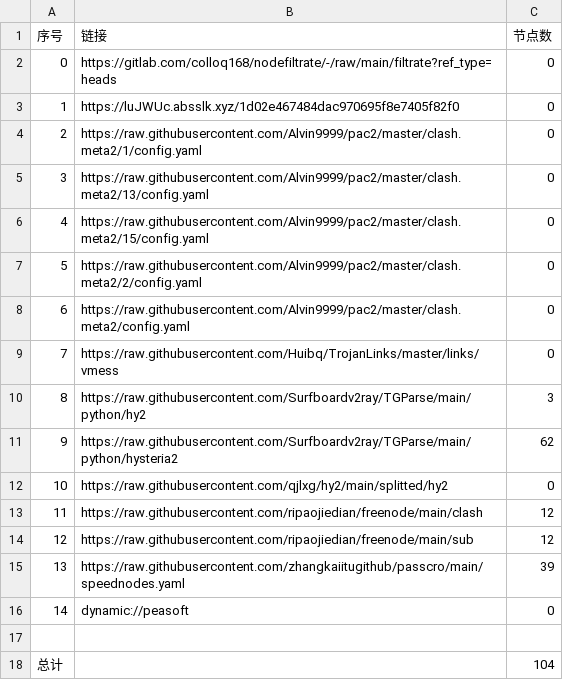
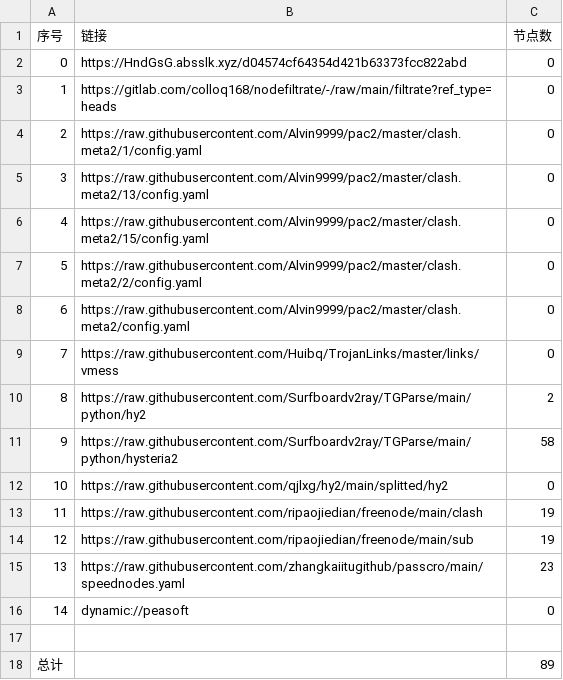
Before and after one commit to lihong19801/zidongzhuaqu4, a CSV file: list_result.csv, drawn as a sheet.

```diff
--- a/list_result.csv
+++ b/list_result.csv
@@ -1,4 +1,4 @@
 序号,链接,节点数
-0,https://gitlab.com/colloq168/nodefiltrate/-/raw/main/filtrate?ref_type=heads,0
-1,https://luJWUc.absslk.xyz/1d02e467484dac970695f8e7405f82f0,0
+0,https://HndGsG.absslk.xyz/d04574cf64354d421b63373fcc822abd,0
+1,https://gitlab.com/colloq168/nodefiltrate/-/raw/main/filtrate?ref_type=heads,0
 2,https://raw.githubusercontent.com/Alvin9999/pac2/master/clash.meta2/1/config.yaml,0
@@ -9,10 +9,10 @@
 7,https://raw.githubusercontent.com/Huibq/TrojanLinks/master/links/vmess,0
-8,https://raw.githubusercontent.com/Surfboardv2ray/TGParse/main/python/hy2,3
-9,https://raw.githubusercontent.com/Surfboardv2ray/TGParse/main/python/hysteria2,62
+8,https://raw.githubusercontent.com/Surfboardv2ray/TGParse/main/python/hy2,2
+9,https://raw.githubusercontent.com/Surfboardv2ray/TGParse/main/python/hysteria2,58
 10,https://raw.githubusercontent.com/qjlxg/hy2/main/splitted/hy2,0
-11,https://raw.githubusercontent.com/ripaojiedian/freenode/main/clash,12
-12,https://raw.githubusercontent.com/ripaojiedian/freenode/main/sub,12
-13,https://raw.githubusercontent.com/zhangkaiitugithub/passcro/main/speednodes.yaml,39
+11,https://raw.githubusercontent.com/ripaojiedian/freenode/main/clash,19
+12,https://raw.githubusercontent.com/ripaojiedian/freenode/main/sub,19
+13,https://raw.githubusercontent.com/zhangkaiitugithub/passcro/main/speednodes.yaml,23
 14,dynamic://peasoft,0
 
-总计,,104
+总计,,89
```
Also changed, not shown: 19 other files.
